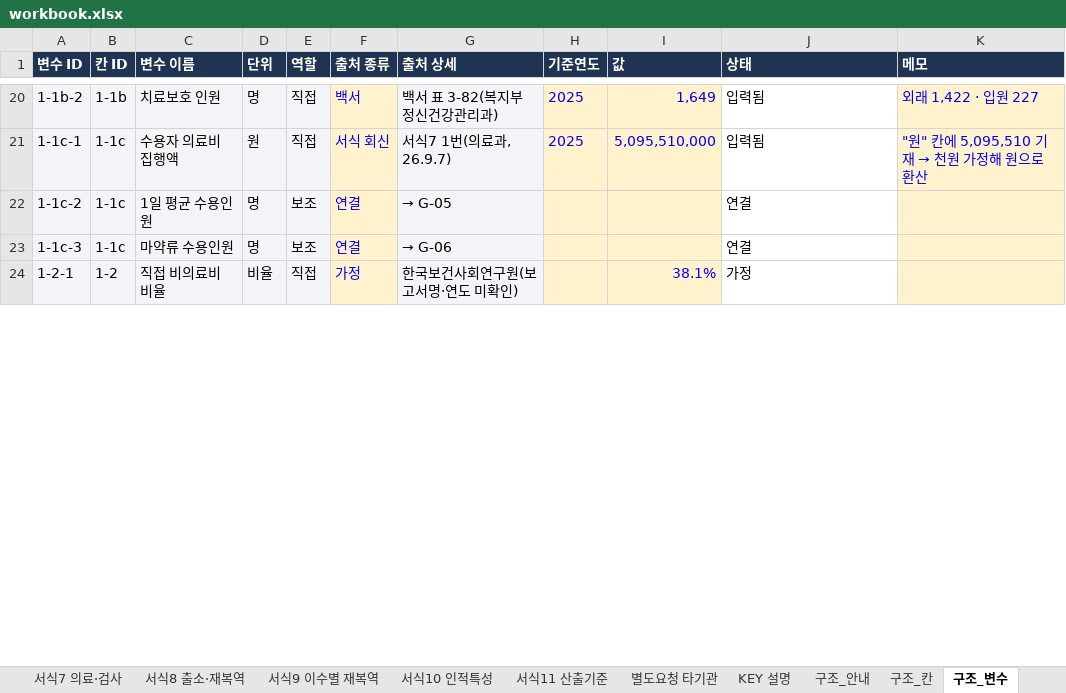
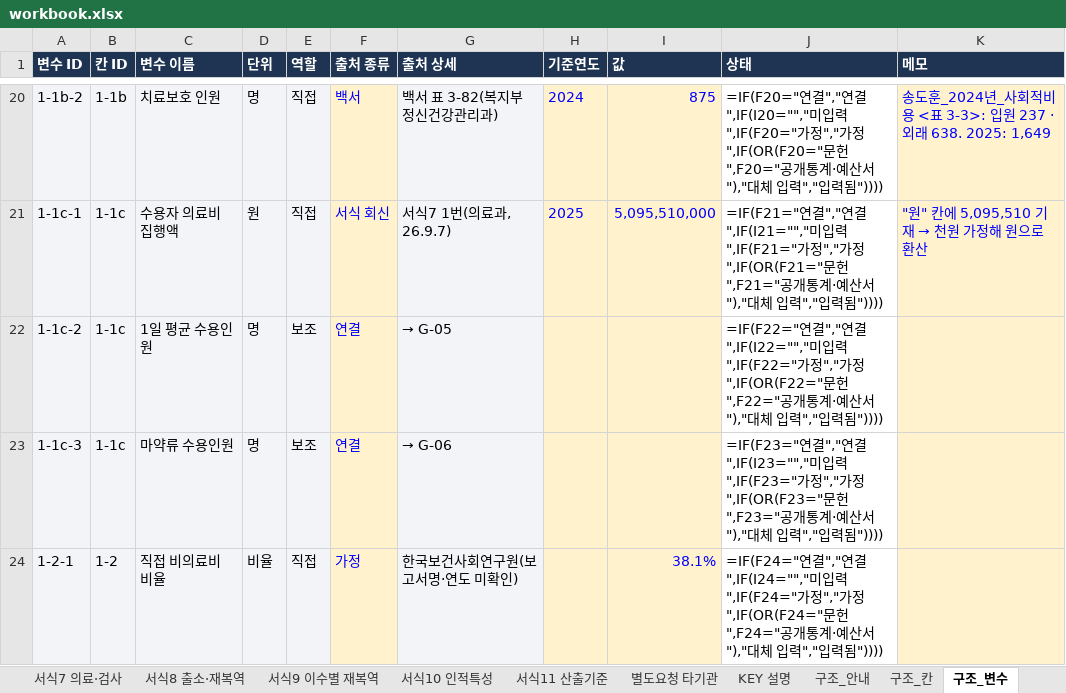
Before and after one commit to adminmrobo/drug-crime-social-cost, an Excel workbook: data/workbook.xlsx, sheet 구조_변수, drawn as a sheet; only a part is shown, gaps mark what is left out; values as stored, in another font and other column widths than the file's, no borders; formulas without a stored value are shown as written; conditional formats not drawn; the diff covers the shown part only; the diff names each change by its address in the sheet, - before the commit and + after, or states it on an @@ line.

```diff
--- a/data/workbook.xlsx (sheet 구조_변수)
+++ b/data/workbook.xlsx (sheet 구조_변수)
-H20 (기준연도): 2025
+H20 (기준연도): 2024
-I20 (값): 1,649
+I20 (값): 875
-J20 (상태): 입력됨
+J20 (상태): =IF(F20="연결","연결",IF(I20="","미입력",IF(F20="가정","가정",IF(OR(F20="문헌",F20="공개통계·예산서"),"대체 입력","입력됨"))))
-K20 (메모): 외래 1,422 · 입원 227
+K20 (메모): 송도훈_2024년_사회적비용 <표 3-3>: 입원 237 · 외래 638. 2025: 1,649
-J21 (상태): 입력됨
+J21 (상태): =IF(F21="연결","연결",IF(I21="","미입력",IF(F21="가정","가정",IF(OR(F21="문헌",F21="공개통계·예산서"),"대체 입력","입력됨"))))
-J22 (상태): 연결
+J22 (상태): =IF(F22="연결","연결",IF(I22="","미입력",IF(F22="가정","가정",IF(OR(F22="문헌",F22="공개통계·예산서"),"대체 입력","입력됨"))))
-J23 (상태): 연결
+J23 (상태): =IF(F23="연결","연결",IF(I23="","미입력",IF(F23="가정","가정",IF(OR(F23="문헌",F23="공개통계·예산서"),"대체 입력","입력됨"))))
-J24 (상태): 가정
+J24 (상태): =IF(F24="연결","연결",IF(I24="","미입력",IF(F24="가정","가정",IF(OR(F24="문헌",F24="공개통계·예산서"),"대체 입력","입력됨"))))
```
Also changed, not shown: 145 edited cells elsewhere in this sheet, sheet 구조_칸, sheet 원단위계산, sheet 구조_집계, sheet 서식9 이수별 재복역, sheet 서식2-기관별(회신), sheet 서식11 산출기준, 1 more sheet, 5 other files.
